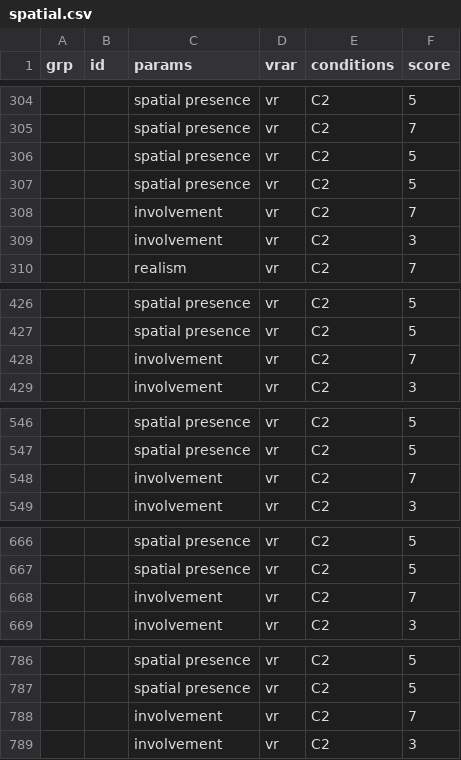
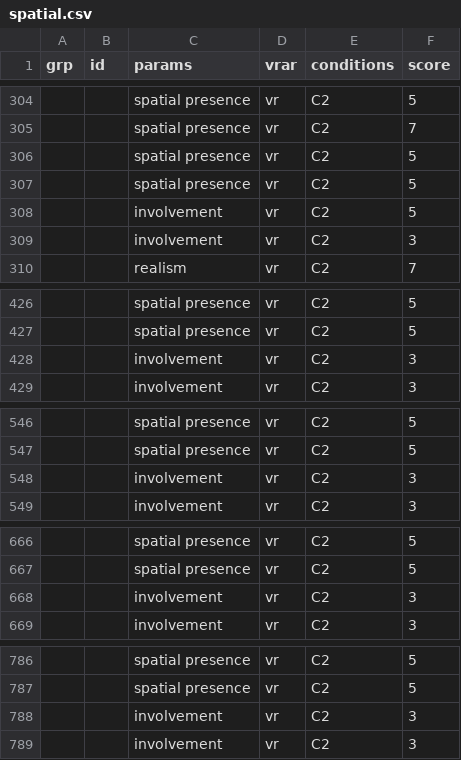
Before and after one commit to jquery404/jquery404.github.io, a CSV file: mrmac/public/data/v2/csv/spatial.csv, drawn as a sheet; only a part is shown, gaps mark what is left out; the diff covers the shown part only.

```diff
--- a/mrmac/public/data/v2/csv/spatial.csv
+++ b/mrmac/public/data/v2/csv/spatial.csv
@@ -307,3 +307,3 @@ grp,id,params,vrar,conditions,score
 ,,spatial presence,vr,C2,5
-,,involvement,vr,C2,7
+,,involvement,vr,C2,5
 ,,involvement,vr,C2,3
@@ -427,3 +427,3 @@ grp,id,params,vrar,conditions,score
 ,,spatial presence,vr,C2,5
-,,involvement,vr,C2,7
+,,involvement,vr,C2,3
 ,,involvement,vr,C2,3
@@ -547,3 +547,3 @@ grp,id,params,vrar,conditions,score
 ,,spatial presence,vr,C2,5
-,,involvement,vr,C2,7
+,,involvement,vr,C2,3
 ,,involvement,vr,C2,3
@@ -667,3 +667,3 @@ grp,id,params,vrar,conditions,score
 ,,spatial presence,vr,C2,5
-,,involvement,vr,C2,7
+,,involvement,vr,C2,3
 ,,involvement,vr,C2,3
@@ -787,3 +787,3 @@ grp,id,params,vrar,conditions,score
 ,,spatial presence,vr,C2,5
-,,involvement,vr,C2,7
+,,involvement,vr,C2,3
 ,,involvement,vr,C2,3
```
Also changed, not shown: 2 added rows, 2 removed rows and 5 edited cells elsewhere in this file, 14 other files.
